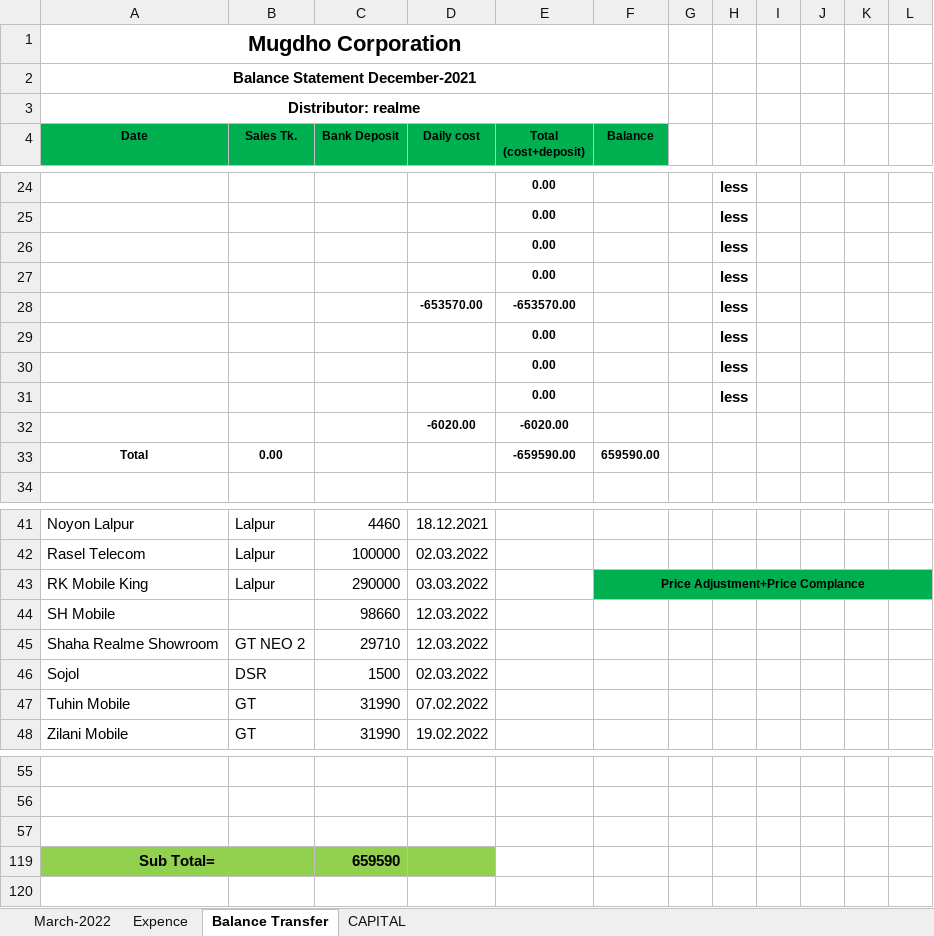
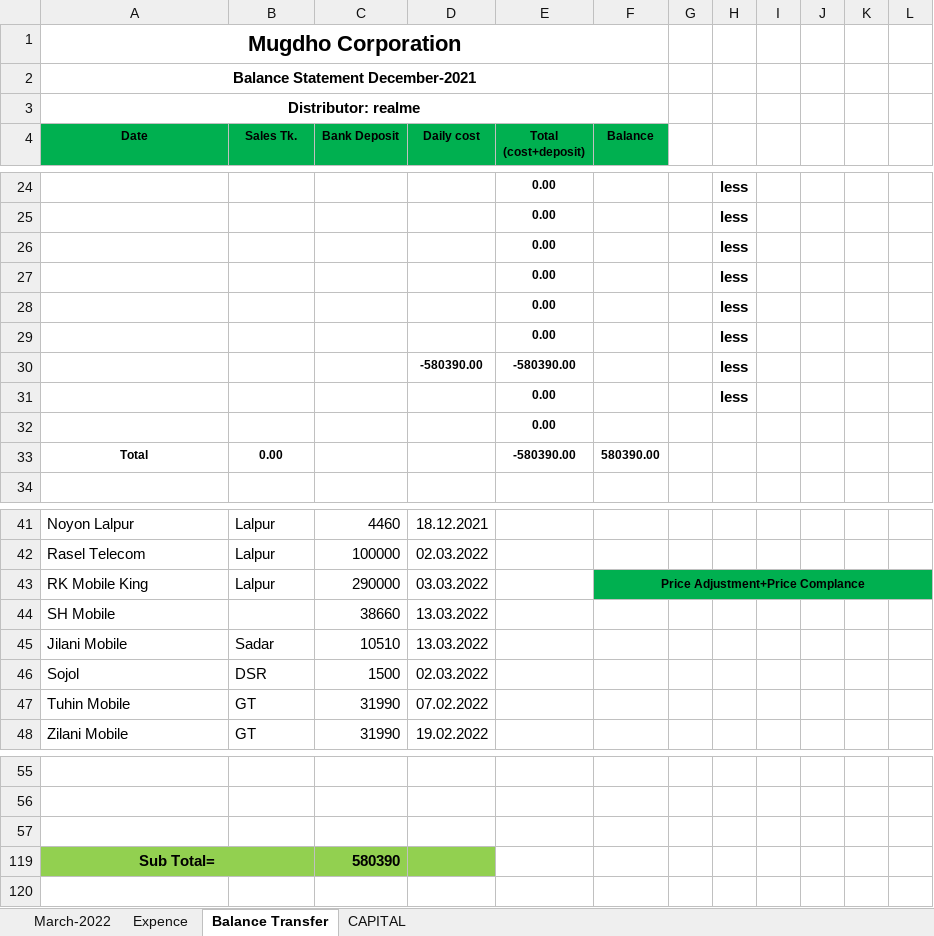
Before and after one commit to rahinul/MCU, an Excel workbook: 2022/Realme/MARCH/13.03.2022/realme Bank Statement March-2022.xlsx, sheet Balance Transfer, drawn as a sheet; only a part is shown, gaps mark what is left out; values as stored, in another font and other column widths than the file's, no borders; charts and pictures not drawn; removed rows and columns are numbered as before the commit, all else as after; the diff names each change by its address in the sheet, - before the commit and + after, or states it on an @@ line.

```diff
--- a/2022/Realme/MARCH/13.03.2022/realme Bank Statement March-2022.xlsx (sheet Balance Transfer)
+++ b/2022/Realme/MARCH/13.03.2022/realme Bank Statement March-2022.xlsx (sheet Balance Transfer)
-row 28:  |  |  | -653570.00 | -653570.00 |  |  | less
+row 30:  |  |  | -580390.00 | -580390.00 |  |  | less
-row 32:  |  |  | -6020.00 | -6020.00
+row 32:  |  |  |  | 0.00
-E33 (Total (cost+deposit)): -659590.00
+E33 (Total (cost+deposit)): -580390.00
-F33 (Balance): 659590.00
+F33 (Balance): 580390.00
-C44 (Bank Deposit): 98660
+C44 (Bank Deposit): 38660
-D44 (Daily cost): 12.03.2022
+D44 (Daily cost): 13.03.2022
-row 45: Shaha Realme Showroom | GT NEO 2 | 29710 | 12.03.2022
+row 45: Jilani Mobile | Sadar | 10510 | 13.03.2022
-C119 (Bank Deposit): 659590
+C119 (Bank Deposit): 580390
```
Also changed, not shown: sheet CAPITAL, sheet Expence, formulas that keep their value, 2022/Samsung/MARCH/13.03.2022/SAMSUNG Bank Statement March-2022.xlsx, 2022/Symphony/MARCH/13.03.2022/MC Bank Statement March-2022.xlsx, 3 other files.
